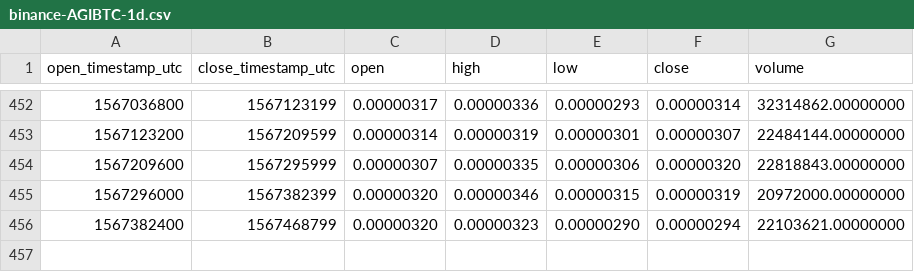
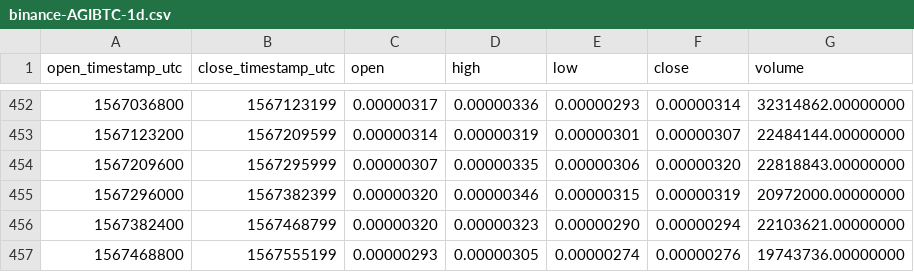
Before and after one commit to cryptobigbro/binance-AGIBTC, a CSV file: binance-AGIBTC-1d.csv, drawn as a sheet; only a part is shown, gaps mark what is left out; the diff names each change by its address in the sheet, - before the commit and + after, or states it on an @@ line.

```diff
--- a/binance-AGIBTC-1d.csv
+++ b/binance-AGIBTC-1d.csv
+row 457: 1567468800 | 1567555199 | 0.00000293 | 0.00000305 | 0.00000274 | 0.00000276 | 19743736.00000000
```
Also changed, not shown: binance-AGIBTC-1h.csv.
